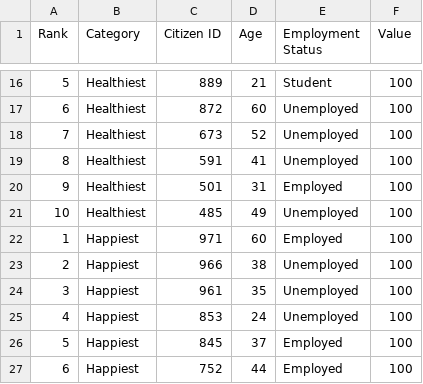
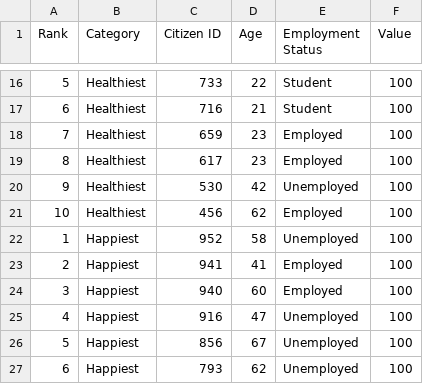
Before and after one commit to yashwanthbharadwaj31/AI-population-simulator, a CSV file: exports/top_citizens.csv, drawn as a sheet; only a part is shown, gaps mark what is left out; the diff covers the shown part only.

```diff
--- a/exports/top_citizens.csv
+++ b/exports/top_citizens.csv
@@ -16,12 +16,12 @@ Rank,Category,Citizen ID,Age,Employment Status,Value
-5,Healthiest,889,21,Student,100
-6,Healthiest,872,60,Unemployed,100
-7,Healthiest,673,52,Unemployed,100
-8,Healthiest,591,41,Unemployed,100
-9,Healthiest,501,31,Employed,100
-10,Healthiest,485,49,Unemployed,100
-1,Happiest,971,60,Employed,100
-2,Happiest,966,38,Unemployed,100
-3,Happiest,961,35,Unemployed,100
-4,Happiest,853,24,Unemployed,100
-5,Happiest,845,37,Employed,100
-6,Happiest,752,44,Employed,100
+5,Healthiest,733,22,Student,100
+6,Healthiest,716,21,Student,100
+7,Healthiest,659,23,Employed,100
+8,Healthiest,617,23,Employed,100
+9,Healthiest,530,42,Unemployed,100
+10,Healthiest,456,62,Employed,100
+1,Happiest,952,58,Unemployed,100
+2,Happiest,941,41,Employed,100
+3,Happiest,940,60,Employed,100
+4,Happiest,916,47,Unemployed,100
+5,Happiest,856,67,Unemployed,100
+6,Happiest,793,62,Unemployed,100
```
Also changed, not shown: 6 added rows, 6 removed rows and 30 edited cells elsewhere in this file, exports/analytics_summary.csv, exports/population_data.csv, 16 other files.
